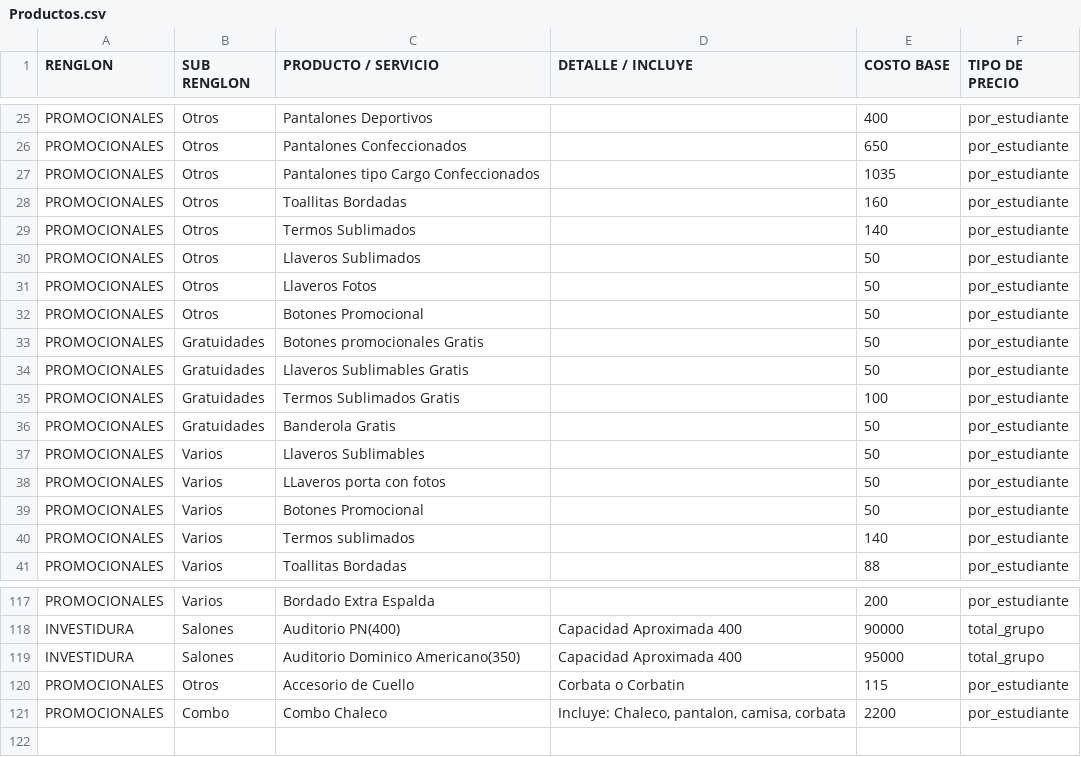
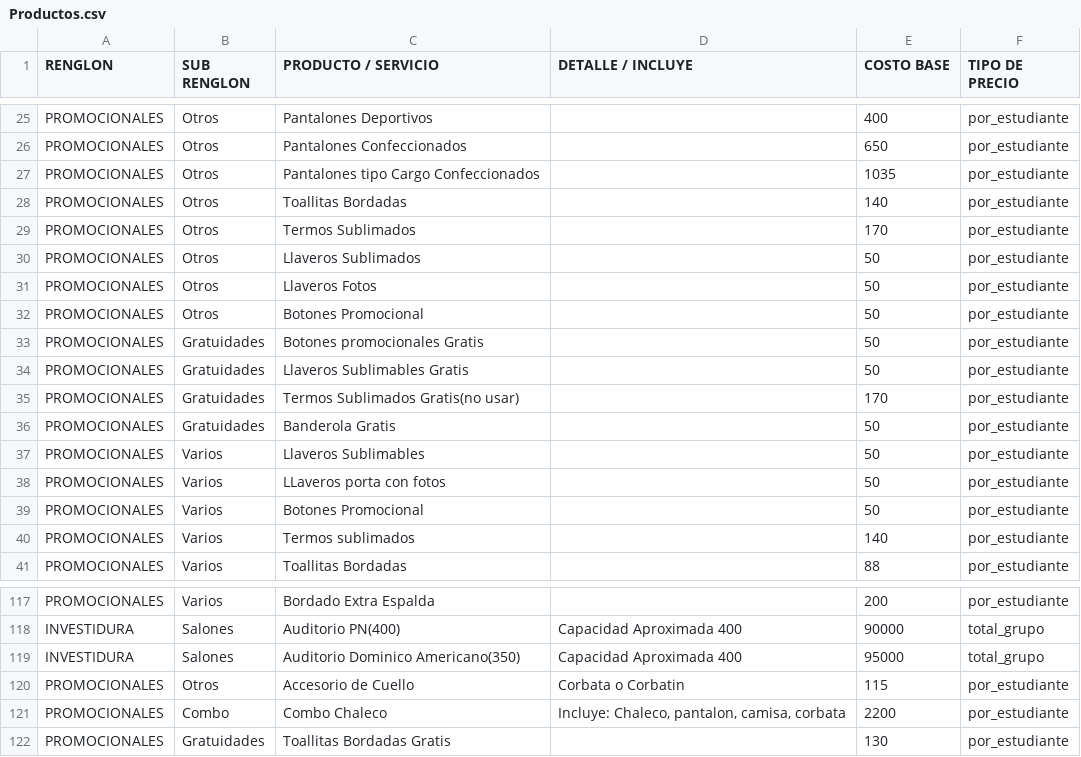
Before and after one commit to moisesgross37/proyecto-gestion27, a CSV file: Productos.csv, drawn as a sheet; only a part is shown, gaps mark what is left out.

Commit message:
Update Productos.csv

```diff
--- a/Productos.csv
+++ b/Productos.csv
@@ -27,4 +27,4 @@ PROMOCIONALES,Otros,Pantalones Confeccionados,,650,por_estudiante
 PROMOCIONALES,Otros,Pantalones tipo Cargo Confeccionados,,1035,por_estudiante
-PROMOCIONALES,Otros,Toallitas Bordadas,,160,por_estudiante
-PROMOCIONALES,Otros,Termos Sublimados,,140,por_estudiante
+PROMOCIONALES,Otros,Toallitas Bordadas,,140,por_estudiante
+PROMOCIONALES,Otros,Termos Sublimados,,170,por_estudiante
 PROMOCIONALES,Otros,Llaveros Sublimados,,50,por_estudiante
@@ -34,3 +34,3 @@ PROMOCIONALES,Gratuidades,Botones promocionales Gratis,,50,por_estudiante
 PROMOCIONALES,Gratuidades,Llaveros Sublimables Gratis,,50,por_estudiante
-PROMOCIONALES,Gratuidades,Termos Sublimados Gratis,,100,por_estudiante
+PROMOCIONALES,Gratuidades,Termos Sublimados Gratis(no usar),,170,por_estudiante
 PROMOCIONALES,Gratuidades,Banderola Gratis,,50,por_estudiante
@@ -125 +125,2 @@ PROMOCIONALES,Otros,Accesorio de Cuello, Corbata o Corbatin,115,por_estudiante
 PROMOCIONALES,Combo,Combo Chaleco,"Incluye: Chaleco, pantalon, camisa, corbata",2200,por_estudiante
+PROMOCIONALES,Gratuidades,Toallitas Bordadas Gratis,,130,por_estudiante
```
